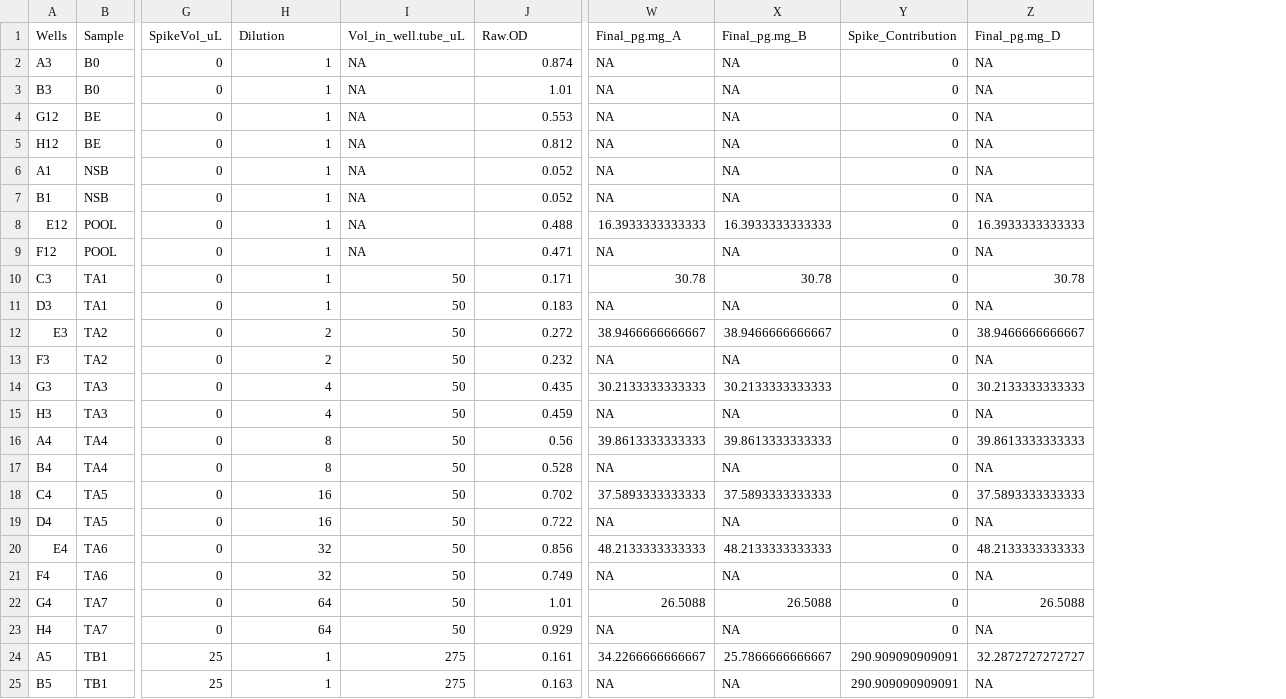
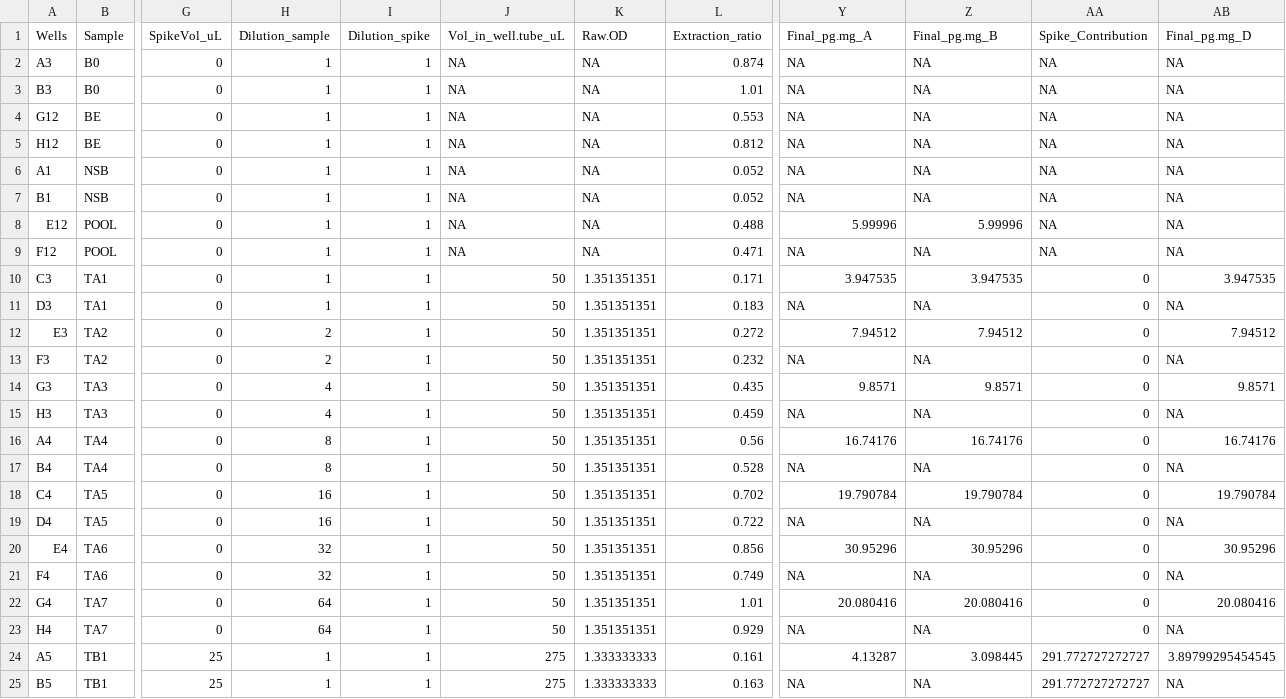
Before and after one commit to PalomaContreras25/HairCort-Evaluation-Nist2020, a CSV file: data/Test4/Data_Cortisol_Processed.csv, drawn as a sheet; only a part is shown, gaps mark what is left out; addresses are those after the commit; the diff covers the shown part only; the diff names each change by its address in the sheet, - before the commit and + after, or states it on an @@ line.

```diff
--- a/data/Test4/Data_Cortisol_Processed.csv
+++ b/data/Test4/Data_Cortisol_Processed.csv
+column I (Dilution_spike), rows 2-25: all 1
+column K (Raw.OD), rows 2-25: NA | NA | NA | NA | NA | NA | NA | NA | 1.351351351 | 1.351351351 | 1.351351351 | 1.351351351 | 1.351351351 | 1.351351351 | 1.351351351 | 1.351351351 | 1.351351351 | 1.351351351 | 1.351351351 | 1.351351351 | 1.351351351 | 1.351351351 | 1.333333333 | 1.333333333
-H1: Dilution
+H1: Dilution_sample
-L1: Raw.OD
+L1: Extraction_ratio
-AA2:AA9 (Spike_Contribution): 0
+AA2:AA9 (Spike_Contribution): NA
-Y8 (Final_pg.mg_A): 16.3933333333333
+Y8 (Final_pg.mg_A): 5.99996
-Z8 (Final_pg.mg_B): 16.3933333333333
+Z8 (Final_pg.mg_B): 5.99996
-AB8 (Final_pg.mg_D): 16.3933333333333
+AB8 (Final_pg.mg_D): NA
-Y10 (Final_pg.mg_A): 30.78
+Y10 (Final_pg.mg_A): 3.947535
-Z10 (Final_pg.mg_B): 30.78
+Z10 (Final_pg.mg_B): 3.947535
-AB10 (Final_pg.mg_D): 30.78
+AB10 (Final_pg.mg_D): 3.947535
-Y12 (Final_pg.mg_A): 38.9466666666667
+Y12 (Final_pg.mg_A): 7.94512
-Z12 (Final_pg.mg_B): 38.9466666666667
+Z12 (Final_pg.mg_B): 7.94512
-AB12 (Final_pg.mg_D): 38.9466666666667
+AB12 (Final_pg.mg_D): 7.94512
-Y14 (Final_pg.mg_A): 30.2133333333333
+Y14 (Final_pg.mg_A): 9.8571
-Z14 (Final_pg.mg_B): 30.2133333333333
+Z14 (Final_pg.mg_B): 9.8571
-AB14 (Final_pg.mg_D): 30.2133333333333
+AB14 (Final_pg.mg_D): 9.8571
-Y16 (Final_pg.mg_A): 39.8613333333333
+Y16 (Final_pg.mg_A): 16.74176
-Z16 (Final_pg.mg_B): 39.8613333333333
+Z16 (Final_pg.mg_B): 16.74176
-AB16 (Final_pg.mg_D): 39.8613333333333
+AB16 (Final_pg.mg_D): 16.74176
-Y18 (Final_pg.mg_A): 37.5893333333333
+Y18 (Final_pg.mg_A): 19.790784
-Z18 (Final_pg.mg_B): 37.5893333333333
+Z18 (Final_pg.mg_B): 19.790784
-AB18 (Final_pg.mg_D): 37.5893333333333
+AB18 (Final_pg.mg_D): 19.790784
-Y20 (Final_pg.mg_A): 48.2133333333333
+Y20 (Final_pg.mg_A): 30.95296
-Z20 (Final_pg.mg_B): 48.2133333333333
+Z20 (Final_pg.mg_B): 30.95296
-AB20 (Final_pg.mg_D): 48.2133333333333
+AB20 (Final_pg.mg_D): 30.95296
-Y22 (Final_pg.mg_A): 26.5088
+Y22 (Final_pg.mg_A): 20.080416
-Z22 (Final_pg.mg_B): 26.5088
+Z22 (Final_pg.mg_B): 20.080416
-AB22 (Final_pg.mg_D): 26.5088
+AB22 (Final_pg.mg_D): 20.080416
-Y24 (Final_pg.mg_A): 34.2266666666667
+Y24 (Final_pg.mg_A): 4.13287
-Z24 (Final_pg.mg_B): 25.7866666666667
+Z24 (Final_pg.mg_B): 3.098445
-AA24:AA25 (Spike_Contribution): 290.909090909091
+AA24:AA25 (Spike_Contribution): 291.772727272727
-AB24 (Final_pg.mg_D): 32.2872727272727
+AB24 (Final_pg.mg_D): 3.89799295454545
```
Also changed, not shown: 151 edited cells elsewhere in this file, 12 other files.
